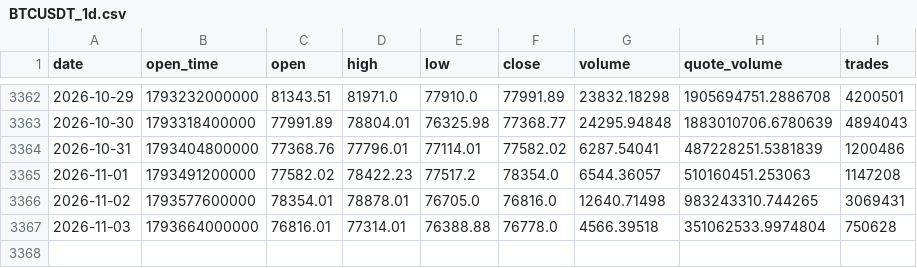
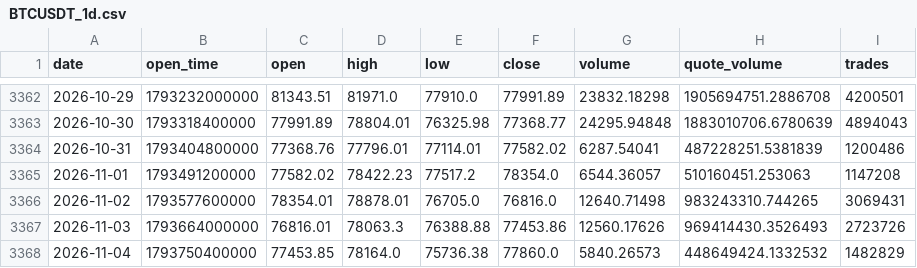
Before and after one commit to huvan9527-a11y/btc_quant, a CSV file: data/BTCUSDT_1d.csv, drawn as a sheet; only a part is shown, gaps mark what is left out.

```diff
--- a/data/BTCUSDT_1d.csv
+++ b/data/BTCUSDT_1d.csv
@@ -3366,2 +3366,3 @@ date,open_time,open,high,low,close,volume,quote_volume,trades
 2026-11-02,1793577600000,78354.01,78878.01,76705.0,76816.0,12640.71498,983243310.744265,3069431
-2026-11-03,1793664000000,76816.01,77314.01,76388.88,76778.0,4566.39518,351062533.9974804,750628
+2026-11-03,1793664000000,76816.01,78063.3,76388.88,77453.86,12560.17626,969414430.3526493,2723726
+2026-11-04,1793750400000,77453.85,78164.0,75736.38,77860.0,5840.26573,448649424.1332532,1482829
```
Also changed, not shown: output/position_daily.csv, paper_ledger.csv, 3 other files.
